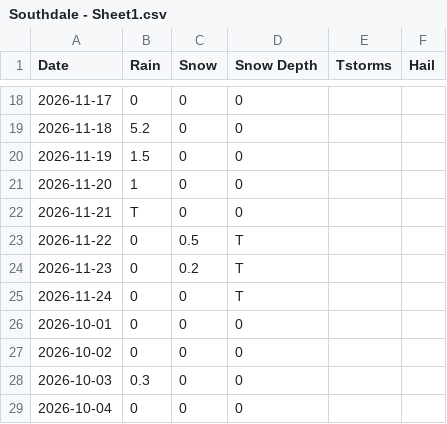
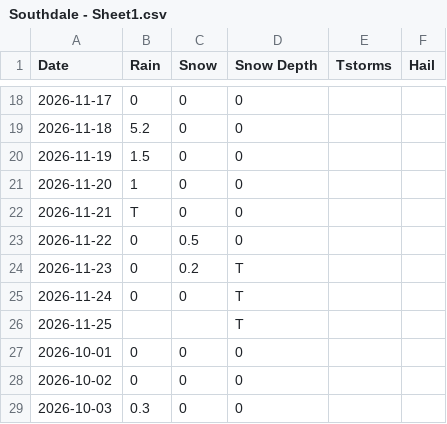
Before and after one commit to jjulietv-pixel/Southdale-Winnipeg-Me, a CSV file: Southdale - Sheet1.csv, drawn as a sheet; only a part is shown, gaps mark what is left out; the shorter side is filled out with more unchanged rows.

Commit message:
Update Southdale - Sheet1.csv

```diff
--- a/Southdale - Sheet1.csv
+++ b/Southdale - Sheet1.csv
@@ -22,5 +22,6 @@ Date,Rain,Snow,Snow Depth,Tstorms,Hail
 2026-11-21,T,0,0,,
-2026-11-22,0,0.5,T,,
+2026-11-22,0,0.5,0,,
 2026-11-23,0,0.2,T,,
 2026-11-24,0,0,T,,
+2026-11-25,,,T,,
 2026-10-01,0,0,0,,
```
